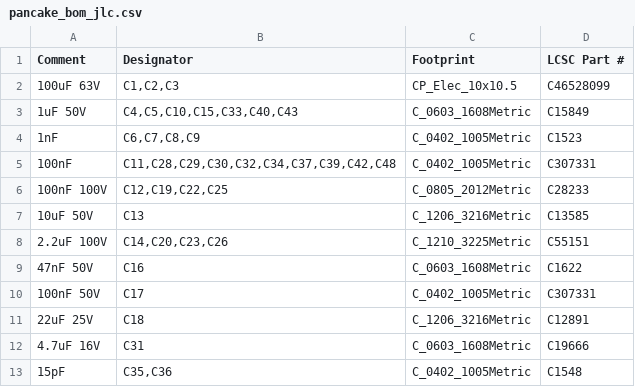
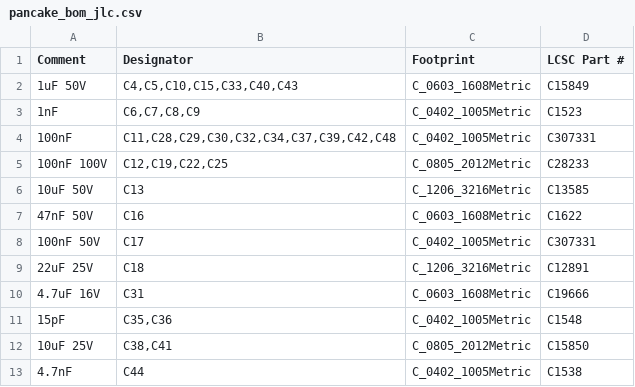
Before and after one commit to kasasiki3/hard-pancake, a CSV file: kicad/production/pancake_bom_jlc.csv, drawn as a sheet; only a part is shown; the shorter side is filled out with more unchanged rows; the diff covers the shown part only.

```diff
--- a/kicad/production/pancake_bom_jlc.csv
+++ b/kicad/production/pancake_bom_jlc.csv
@@ -1,3 +1,2 @@
 Comment,Designator,Footprint,LCSC Part #
-100uF 63V,"C1,C2,C3",CP_Elec_10x10.5,C46528099
 1uF 50V,"C4,C5,C10,C15,C33,C40,C43",C_0603_1608Metric,C15849
@@ -7,3 +6,2 @@
 10uF 50V,C13,C_1206_3216Metric,C13585
-2.2uF 100V,"C14,C20,C23,C26",C_1210_3225Metric,C55151
 47nF 50V,C16,C_0603_1608Metric,C1622
```
Also changed, not shown: 14 removed rows elsewhere in this file, kicad/production/pancake_cpl_jlc.csv, 5 other files.
